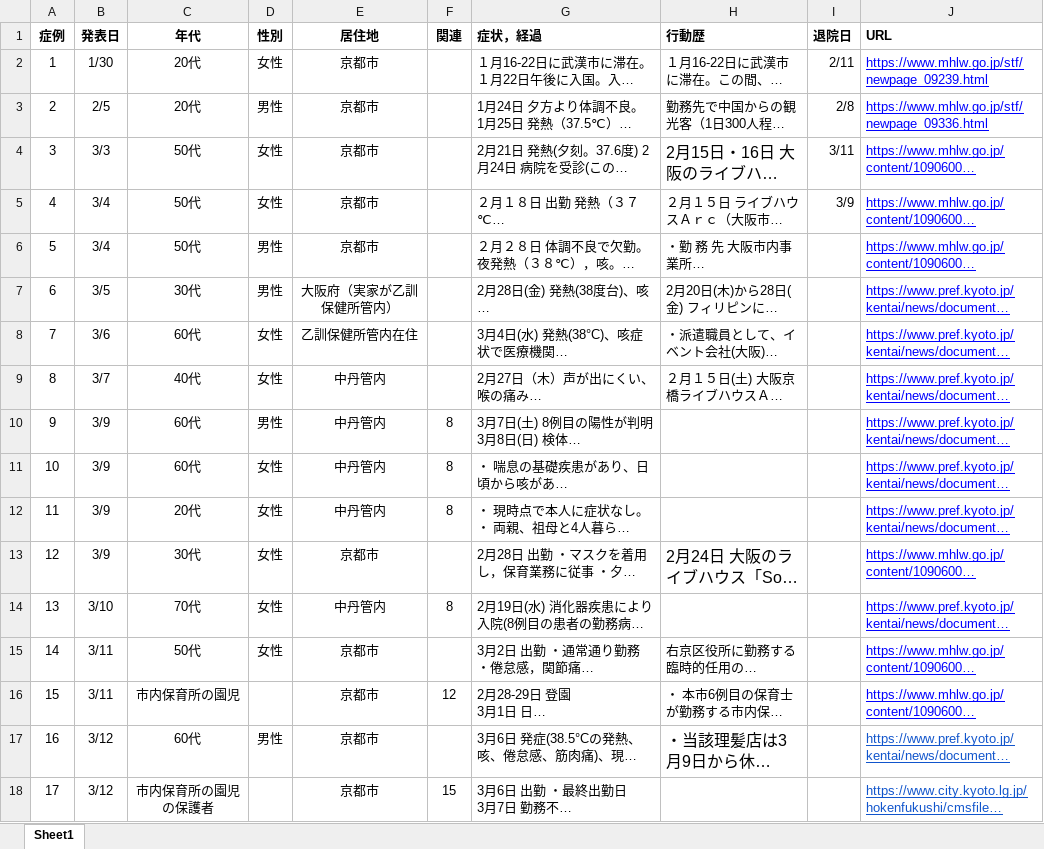
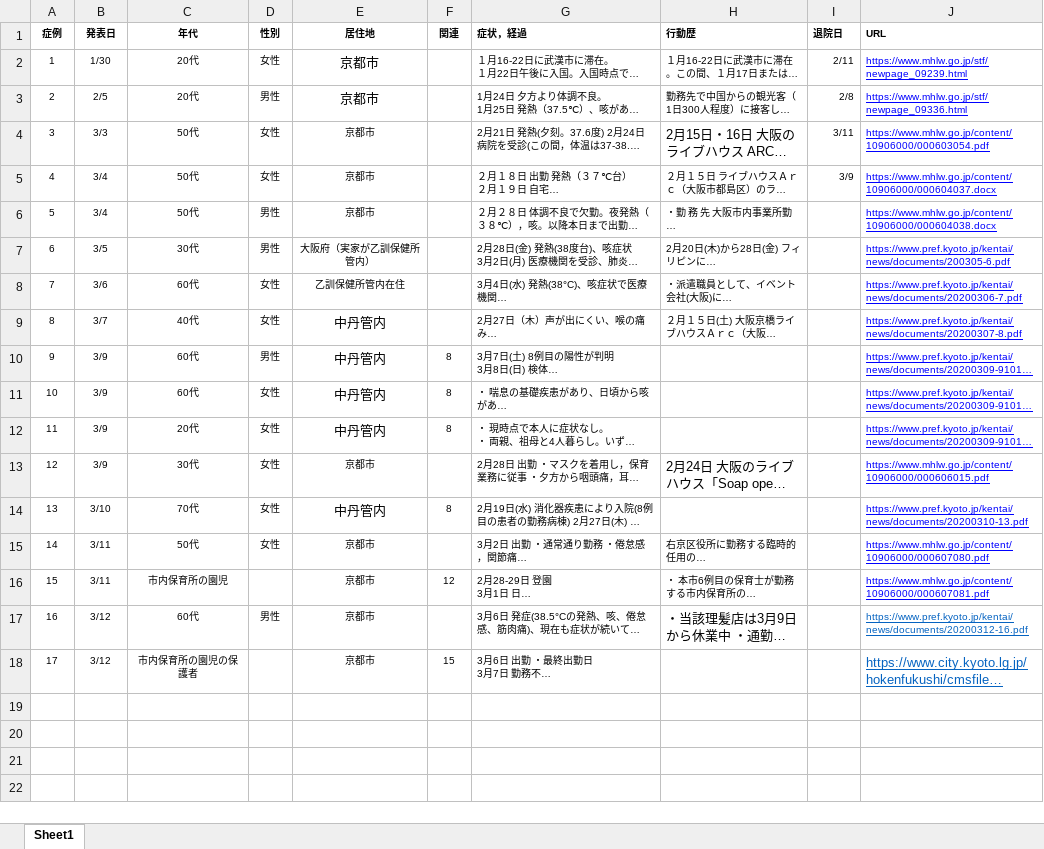
Before and after one commit to yasuhitoinoue/covid19-kyoto, an Excel workbook: dev/data/covid-19-kyoto.xlsx, sheet Sheet1, drawn as a sheet; long unchanged cells end in …; values as stored, in another font and other column widths than the file's, no borders; the diff names each change by its address in the sheet, - before the commit and + after, or states it on an @@ line.

Commit message:
xlsx jsonファイルの更新

```diff
--- a/dev/data/covid-19-kyoto.xlsx (sheet Sheet1)
+++ b/dev/data/covid-19-kyoto.xlsx (sheet Sheet1)
@@ A1:J1 text size: smaller @@
@@ A2:D3 text size: smaller @@
@@ G2:J5 text size: smaller @@
@@ A4:E8 text size: smaller @@
@@ G6:H9 text size: smaller @@
@@ J6:J17 text size: smaller @@
@@ A9:D12 text size: smaller @@
@@ F10:G12 text size: smaller @@
@@ A13:E13 text size: smaller @@
@@ G13:H13 text size: smaller @@
@@ A14:D14 text size: smaller @@
@@ F14:G14 text size: smaller @@
@@ A15:E15 text size: smaller @@
@@ G15:H15 text size: smaller @@
@@ A16:C16 text size: smaller @@
@@ E16:H16 text size: smaller @@
@@ A17:E17 text size: smaller @@
@@ G17:H17 text size: smaller @@
@@ A18:C18 text size: smaller @@
@@ E18:G18 text size: smaller @@
```
Also changed, not shown: 2 other files.
